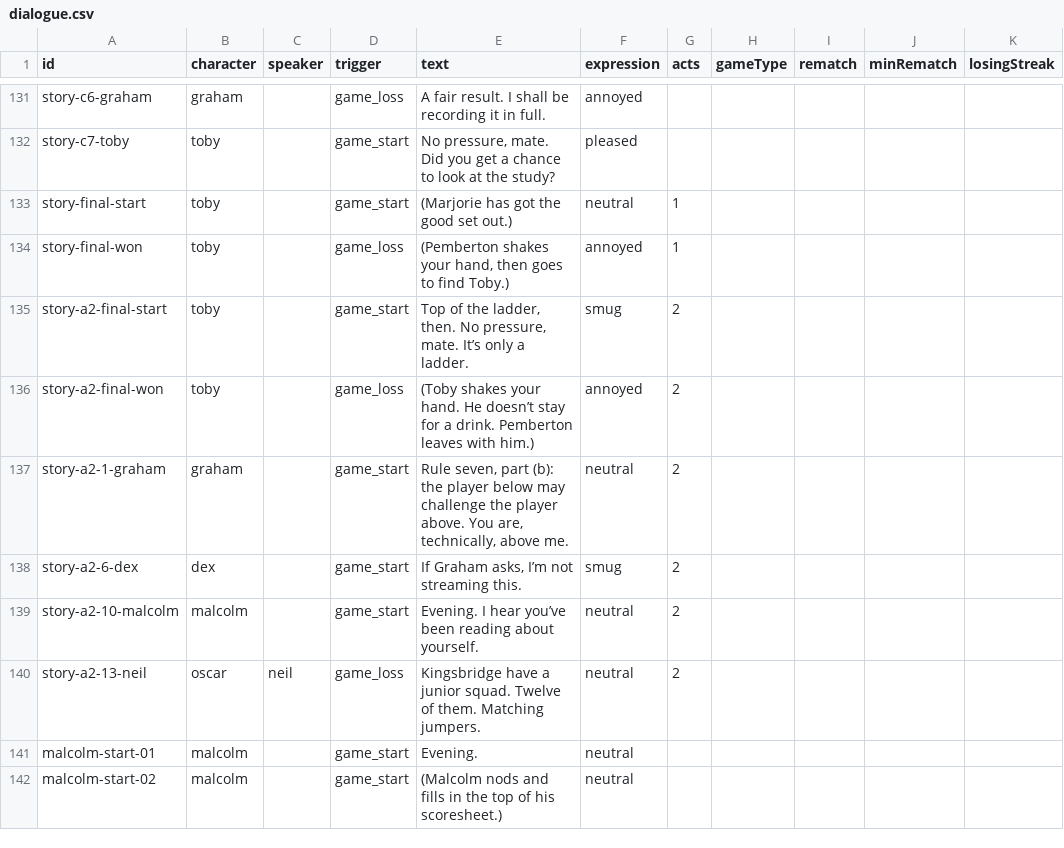
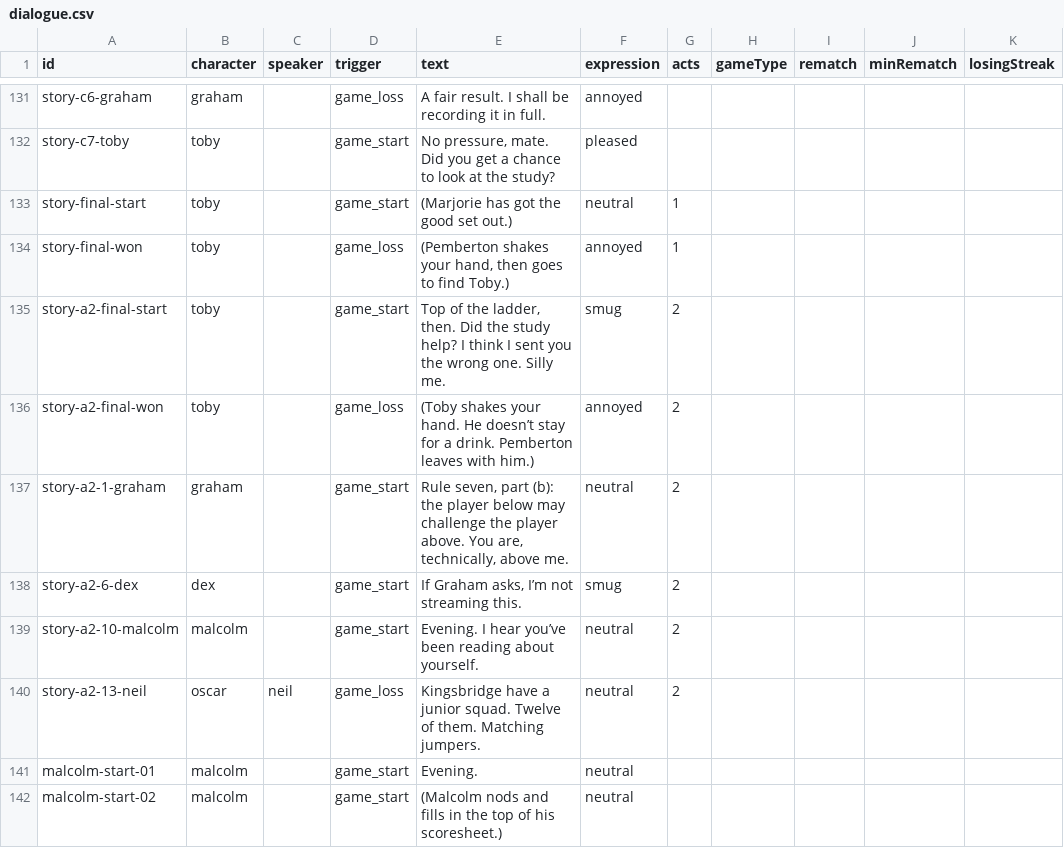
Before and after one commit to Lawsy99/club-night, a CSV file: content/dialogue.csv, drawn as a sheet; only a part is shown, gaps mark what is left out; the diff names each change by its address in the sheet, - before the commit and + after, or states it on an @@ line.

```diff
--- a/content/dialogue.csv
+++ b/content/dialogue.csv
-E135 (text): …ladder, then. No pressure, mate. It’s only a ladder.
+E135 (text): …ladder, then. Did the study help? I think I sent you the wrong one. Silly me.
```
Also changed, not shown: 15 other files.
